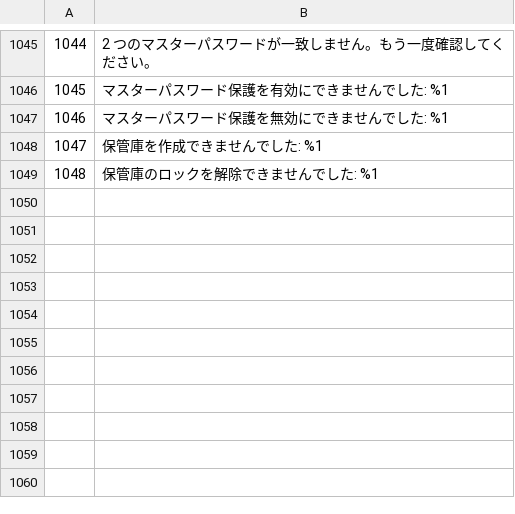
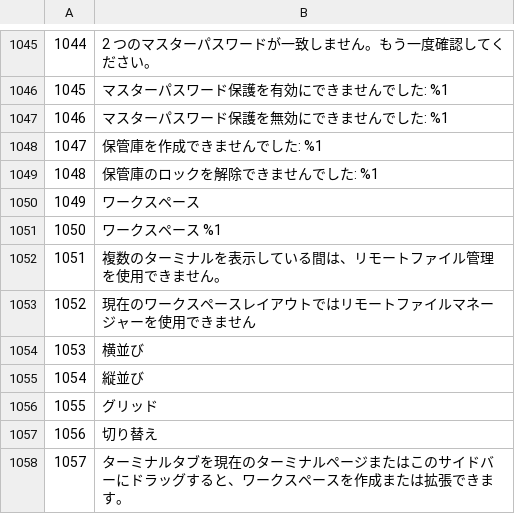
Before and after one commit to xiantuteng/Shellium, a TSV file: scripts/i18n/drafts/ja.tsv, drawn as a sheet; only a part is shown, gaps mark what is left out; the diff names each change by its address in the sheet, - before the commit and + after, or states it on an @@ line.

```diff
--- a/scripts/i18n/drafts/ja.tsv
+++ b/scripts/i18n/drafts/ja.tsv
+row 1050: 1049 | ワークスペース
+row 1051: 1050 | ワークスペース %1
+row 1052: 1051 | 複数のターミナルを表示している間は、リモートファイル管理を使用できません。
+row 1053: 1052 | 現在のワークスペースレイアウトではリモートファイルマネージャーを使用できません
+row 1054: 1053 | 横並び
+row 1055: 1054 | 縦並び
+row 1056: 1055 | グリッド
+row 1057: 1056 | 切り替え
+row 1058: 1057 | ターミナルタブを現在のターミナルページまたはこのサイドバーにドラッグすると、ワークスペースを作成または拡張できます。
```
Also changed, not shown: scripts/i18n/drafts/ar.tsv, scripts/i18n/drafts/fr.tsv, 37 other files.
